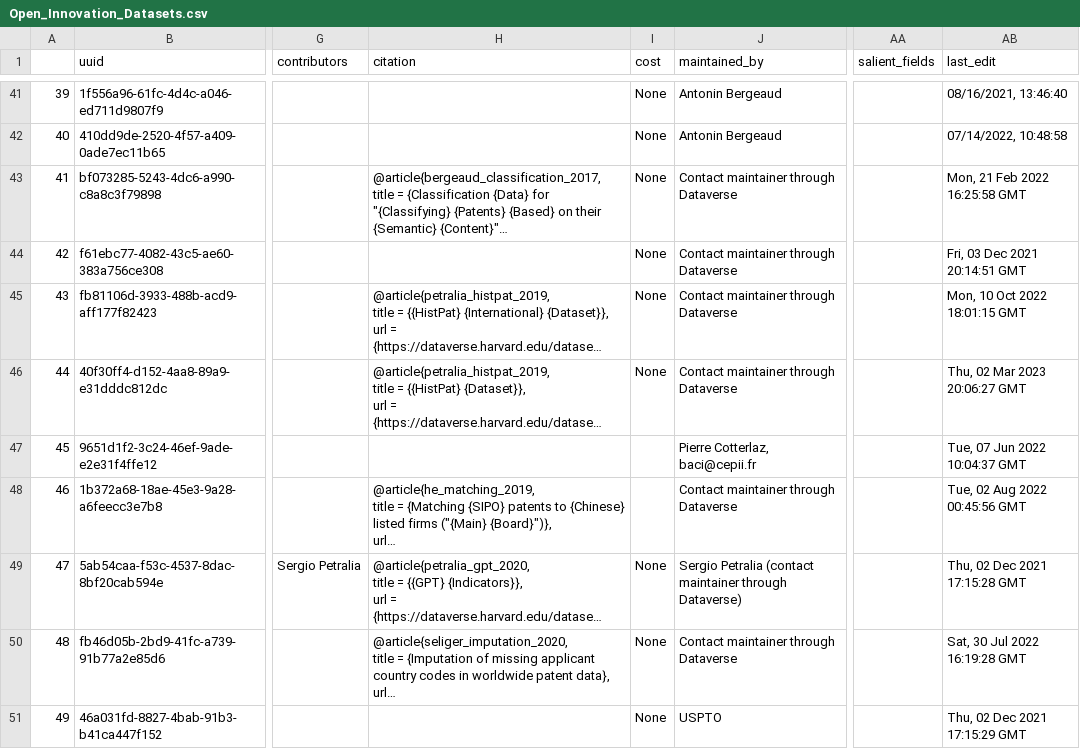
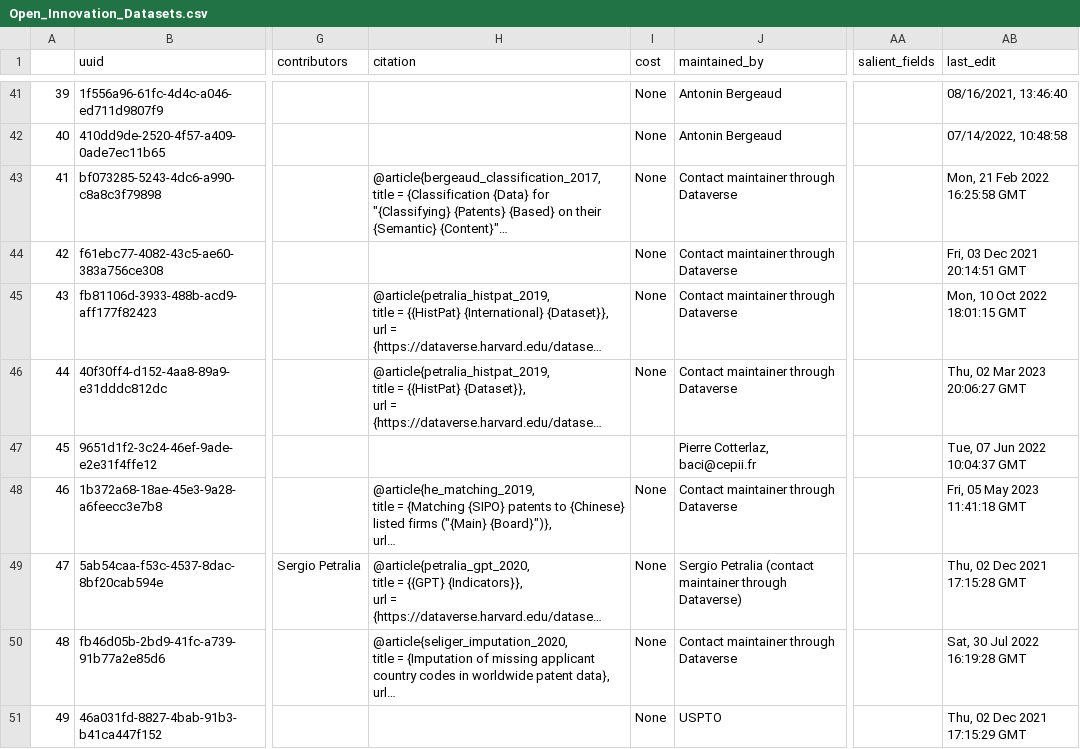
Before and after one commit to Innovation-Information-Initiative/Open-Innovation-Dataset-Index, a CSV file: index_archive/Open_Innovation_Datasets.csv, drawn as a sheet; only a part is shown, gaps mark what is left out; long unchanged cells end in …; the diff covers the shown part only; the diff names each change by its address in the sheet, - before the commit and + after, or states it on an @@ line.

```diff
--- a/index_archive/Open_Innovation_Datasets.csv
+++ b/index_archive/Open_Innovation_Datasets.csv
-I48 (cost): (empty)
+I48 (cost): None
-AB48 (last_edit): Tue, 02 Aug 2022 00:45:56 GMT
+AB48 (last_edit): Fri, 05 May 2023 11:41:18 GMT
```
Also changed, not shown: 1 added row elsewhere in this file, index_archive/Salient_Fields.csv, 4 other files.
